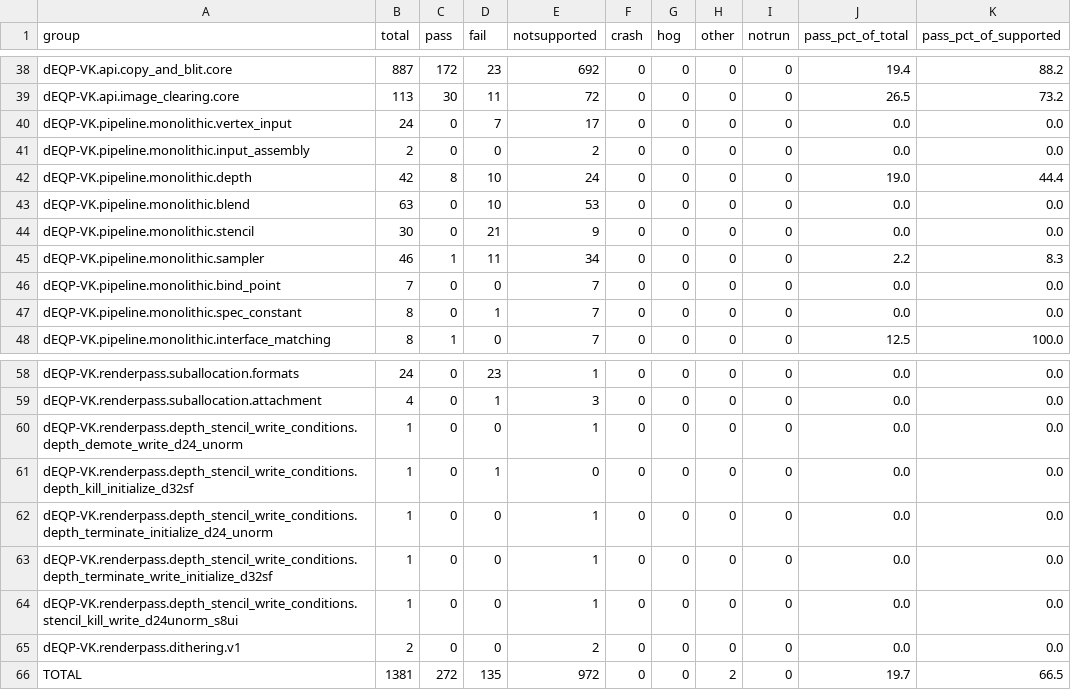
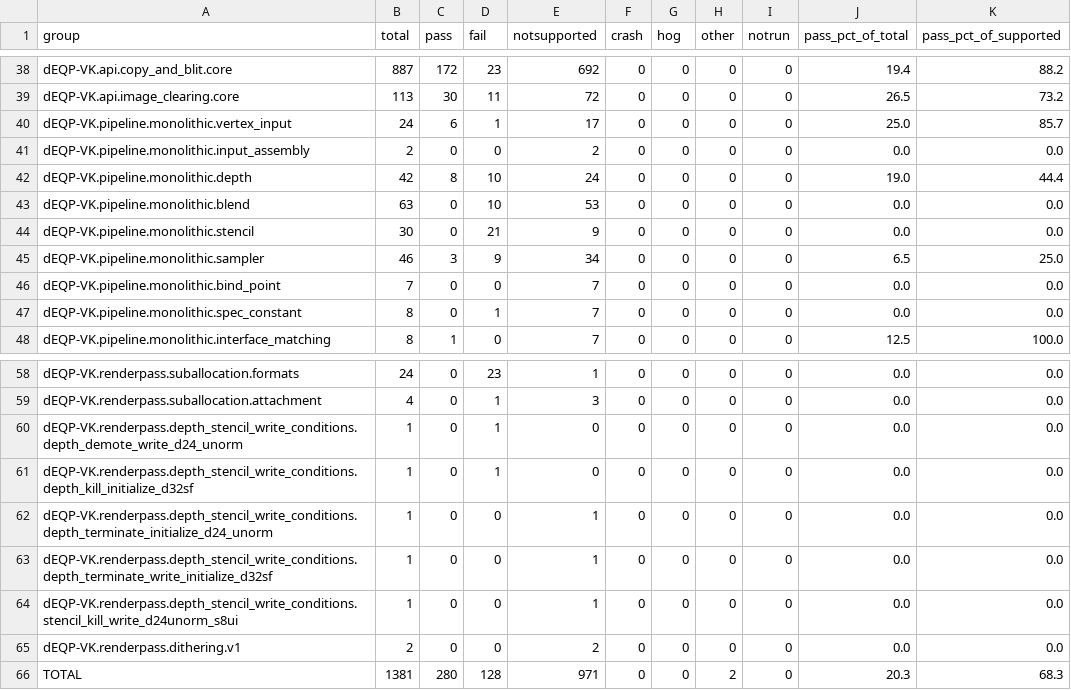
Before and after one commit to pablogonz12/OpenMali, a CSV file: vk/deqp/ours-daily-sample-poco.csv, drawn as a sheet; only a part is shown, gaps mark what is left out.

Commit message:
dEQP daily sample R4-B3: 280/128/971/0

```diff
--- a/vk/deqp/ours-daily-sample-poco.csv
+++ b/vk/deqp/ours-daily-sample-poco.csv
@@ -39,3 +39,3 @@ dEQP-VK.api.copy_and_blit.core,887,172,23,692,0,0,0,0,19.4,88.2
 dEQP-VK.api.image_clearing.core,113,30,11,72,0,0,0,0,26.5,73.2
-dEQP-VK.pipeline.monolithic.vertex_input,24,0,7,17,0,0,0,0,0.0,0.0
+dEQP-VK.pipeline.monolithic.vertex_input,24,6,1,17,0,0,0,0,25.0,85.7
 dEQP-VK.pipeline.monolithic.input_assembly,2,0,0,2,0,0,0,0,0.0,0.0
@@ -44,3 +44,3 @@ dEQP-VK.pipeline.monolithic.blend,63,0,10,53,0,0,0,0,0.0,0.0
 dEQP-VK.pipeline.monolithic.stencil,30,0,21,9,0,0,0,0,0.0,0.0
-dEQP-VK.pipeline.monolithic.sampler,46,1,11,34,0,0,0,0,2.2,8.3
+dEQP-VK.pipeline.monolithic.sampler,46,3,9,34,0,0,0,0,6.5,25.0
 dEQP-VK.pipeline.monolithic.bind_point,7,0,0,7,0,0,0,0,0.0,0.0
@@ -59,3 +59,3 @@ dEQP-VK.renderpass.suballocation.formats,24,0,23,1,0,0,0,0,0.0,0.0
 dEQP-VK.renderpass.suballocation.attachment,4,0,1,3,0,0,0,0,0.0,0.0
-dEQP-VK.renderpass.depth_stencil_write_conditions.depth_demote_write_d24_unorm,1,0,0,1,0,0,0,0,0.0,0.0
+dEQP-VK.renderpass.depth_stencil_write_conditions.depth_demote_write_d24_unorm,1,0,1,0,0,0,0,0,0.0,0.0
 dEQP-VK.renderpass.depth_stencil_write_conditions.depth_kill_initialize_d32sf,1,0,1,0,0,0,0,0,0.0,0.0
@@ -65,2 +65,2 @@ dEQP-VK.renderpass.depth_stencil_write_conditions.stencil_kill_write_d24unorm_s8
 dEQP-VK.renderpass.dithering.v1,2,0,0,2,0,0,0,0,0.0,0.0
-TOTAL,1381,272,135,972,0,0,2,0,19.7,66.5
+TOTAL,1381,280,128,971,0,0,2,0,20.3,68.3
```
Also changed, not shown: vk/deqp/ours-daily-sample-poco.tsv, 1 other file.
